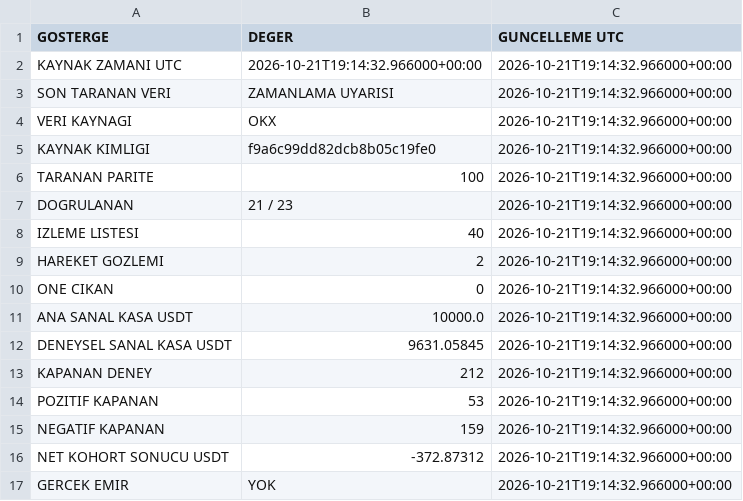
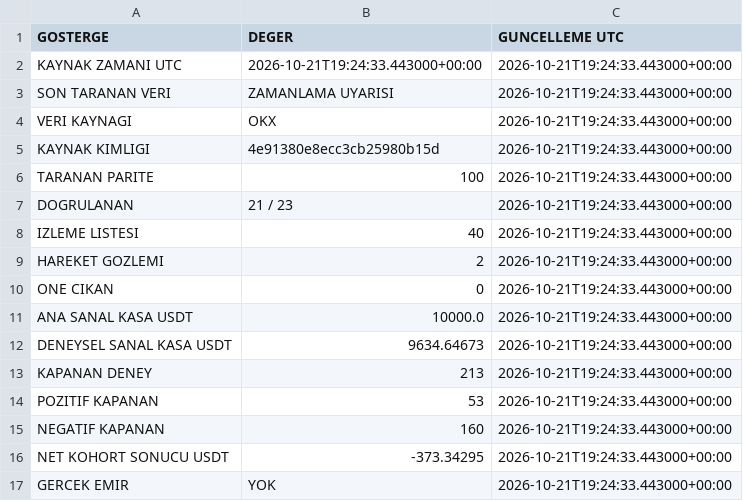
Before and after one commit to onurqlp/coin-live-pro, a CSV file: web/data/uzayx-guncel.csv, drawn as a sheet.

```diff
--- a/web/data/uzayx-guncel.csv
+++ b/web/data/uzayx-guncel.csv
@@ -1,17 +1,17 @@
 GOSTERGE,DEGER,GUNCELLEME UTC
-KAYNAK ZAMANI UTC,2026-10-21T19:14:32.966000+00:00,2026-10-21T19:14:32.966000+00:00
-SON TARANAN VERI,ZAMANLAMA UYARISI,2026-10-21T19:14:32.966000+00:00
-VERI KAYNAGI,OKX,2026-10-21T19:14:32.966000+00:00
-KAYNAK KIMLIGI,f9a6c99dd82dcb8b05c19fe0,2026-10-21T19:14:32.966000+00:00
-TARANAN PARITE,100,2026-10-21T19:14:32.966000+00:00
-DOGRULANAN,21 / 23,2026-10-21T19:14:32.966000+00:00
-IZLEME LISTESI,40,2026-10-21T19:14:32.966000+00:00
-HAREKET GOZLEMI,2,2026-10-21T19:14:32.966000+00:00
-ONE CIKAN,0,2026-10-21T19:14:32.966000+00:00
-ANA SANAL KASA USDT,10000.0,2026-10-21T19:14:32.966000+00:00
-DENEYSEL SANAL KASA USDT,9631.05845,2026-10-21T19:14:32.966000+00:00
-KAPANAN DENEY,212,2026-10-21T19:14:32.966000+00:00
-POZITIF KAPANAN,53,2026-10-21T19:14:32.966000+00:00
-NEGATIF KAPANAN,159,2026-10-21T19:14:32.966000+00:00
-NET KOHORT SONUCU USDT,-372.87312,2026-10-21T19:14:32.966000+00:00
-GERCEK EMIR,YOK,2026-10-21T19:14:32.966000+00:00
+KAYNAK ZAMANI UTC,2026-10-21T19:24:33.443000+00:00,2026-10-21T19:24:33.443000+00:00
+SON TARANAN VERI,ZAMANLAMA UYARISI,2026-10-21T19:24:33.443000+00:00
+VERI KAYNAGI,OKX,2026-10-21T19:24:33.443000+00:00
+KAYNAK KIMLIGI,4e91380e8ecc3cb25980b15d,2026-10-21T19:24:33.443000+00:00
+TARANAN PARITE,100,2026-10-21T19:24:33.443000+00:00
+DOGRULANAN,21 / 23,2026-10-21T19:24:33.443000+00:00
+IZLEME LISTESI,40,2026-10-21T19:24:33.443000+00:00
+HAREKET GOZLEMI,2,2026-10-21T19:24:33.443000+00:00
+ONE CIKAN,0,2026-10-21T19:24:33.443000+00:00
+ANA SANAL KASA USDT,10000.0,2026-10-21T19:24:33.443000+00:00
+DENEYSEL SANAL KASA USDT,9634.64673,2026-10-21T19:24:33.443000+00:00
+KAPANAN DENEY,213,2026-10-21T19:24:33.443000+00:00
+POZITIF KAPANAN,53,2026-10-21T19:24:33.443000+00:00
+NEGATIF KAPANAN,160,2026-10-21T19:24:33.443000+00:00
+NET KOHORT SONUCU USDT,-373.34295,2026-10-21T19:24:33.443000+00:00
+GERCEK EMIR,YOK,2026-10-21T19:24:33.443000+00:00
```
Also changed, not shown: 43 other files.
